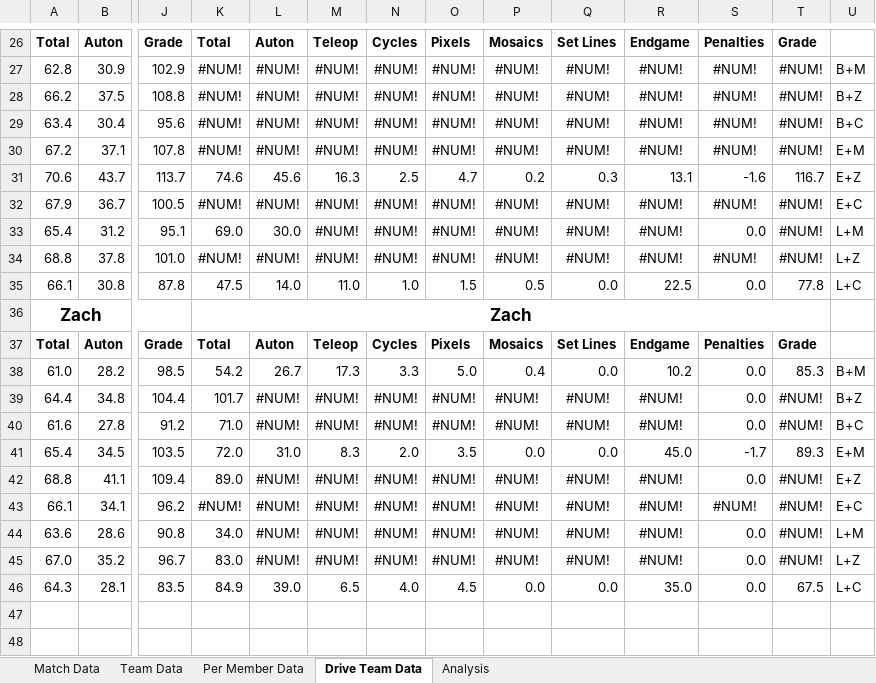
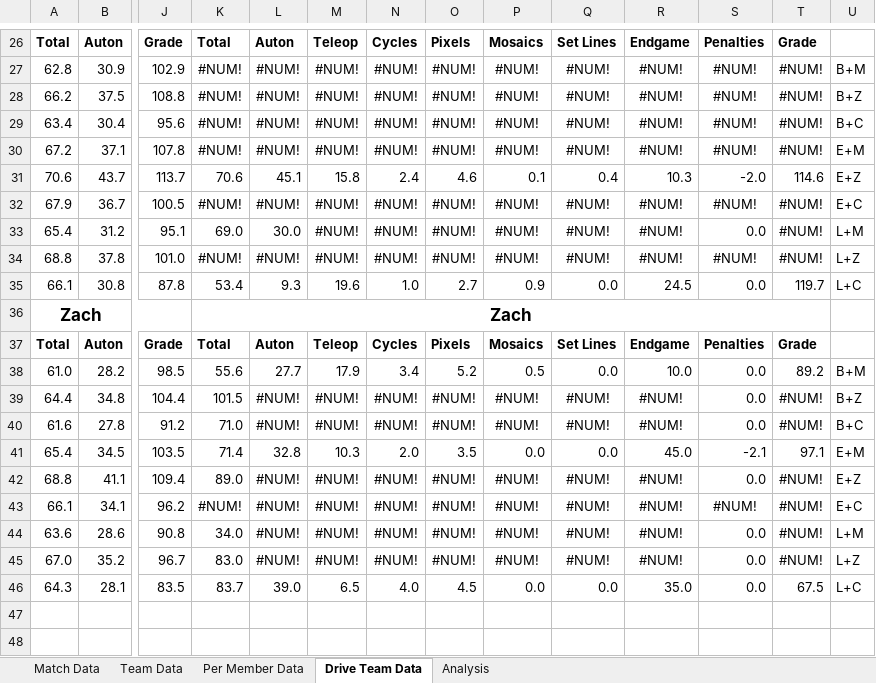
Before and after one commit to mahall05/FTCStats, an Excel workbook: Red Team Data.xlsx, sheet Drive Team Data, drawn as a sheet; only a part is shown, gaps mark what is left out; values as stored, in another font and other column widths than the file's, no borders; conditional formats not drawn; the diff covers the shown part only; the diff names each change by its address in the sheet, - before the commit and + after, or states it on an @@ line.

Commit message:
Shifted things around so date weight is calculated by the matches, not the team members

```diff
--- a/Red Team Data.xlsx (sheet Drive Team Data)
+++ b/Red Team Data.xlsx (sheet Drive Team Data)
-K31: 74.6
+K31: 70.6
-L31: 45.6
+L31: 45.1
-M31: 16.3
+M31: 15.8
-N31: 2.5
+N31: 2.4
-O31: 4.7
+O31: 4.6
-P31: 0.2
+P31: 0.1
-Q31: 0.3
+Q31: 0.4
-R31: 13.1
+R31: 10.3
-S31: -1.6
+S31: -2.0
-T31: 116.7
+T31: 114.6
-K35: 47.5
+K35: 53.4
-L35: 14.0
+L35: 9.3
-M35: 11.0
+M35: 19.6
-O35: 1.5
+O35: 2.7
-P35: 0.5
+P35: 0.9
-R35: 22.5
+R35: 24.5
-T35: 77.8
+T35: 119.7
-K38: 54.2
+K38: 55.6
-L38: 26.7
+L38: 27.7
-M38: 17.3
+M38: 17.9
-N38: 3.3
+N38: 3.4
-O38: 5.0
+O38: 5.2
-P38: 0.4
+P38: 0.5
-R38: 10.2
+R38: 10.0
-T38: 85.3
+T38: 89.2
-K39: 101.7
+K39: 101.5
-K41: 72.0
+K41: 71.4
-L41: 31.0
+L41: 32.8
-M41: 8.3
+M41: 10.3
-S41: -1.7
+S41: -2.1
-T41: 89.3
+T41: 97.1
-K46: 84.9
+K46: 83.7
```
Also changed, not shown: 48 edited cells elsewhere in this sheet, 3 other files.
